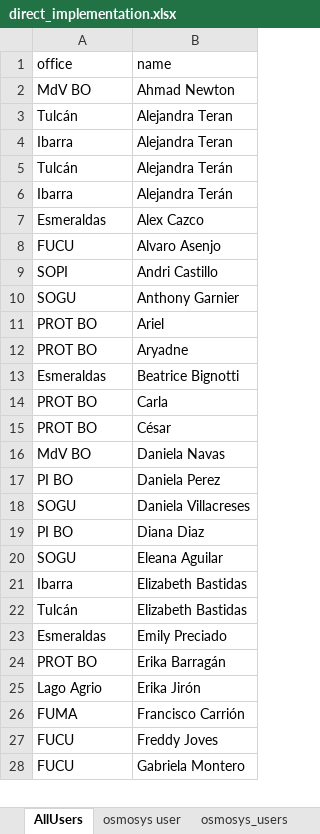
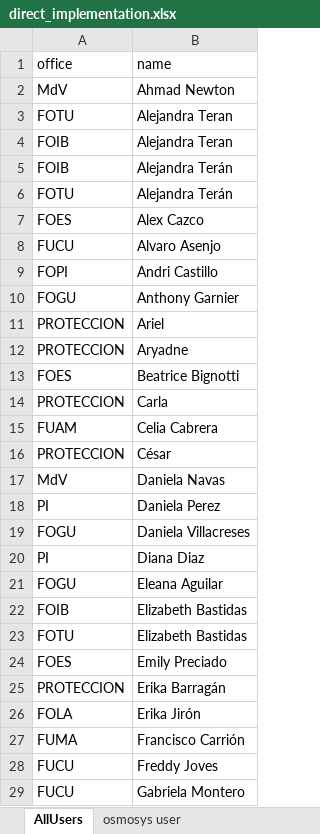
Before and after one commit to ACNUR-Ecuador/OSMOSYS_2022, an Excel workbook: DataImport/import/direct_implementation/direct_implementation.xlsx, sheet AllUsers, drawn as a sheet; only a part is shown; values as stored, in another font and other column widths than the file's, no borders; table styles not drawn; removed rows and columns are numbered as before the commit, all else as after; the diff covers the shown part only; the diff names each change by its address in the sheet, - before the commit and + after, or states it on an @@ line.

```diff
--- a/DataImport/import/direct_implementation/direct_implementation.xlsx (sheet AllUsers)
+++ b/DataImport/import/direct_implementation/direct_implementation.xlsx (sheet AllUsers)
-A2 (office): MdV BO
+A2 (office): MdV
-A3 (office): Tulcán
+A3 (office): FOTU
-A4 (office): Ibarra
+A4 (office): FOIB
-row 5: Tulcán | Alejandra Terán
-A5 (office): Ibarra
+A5 (office): FOIB
+row 6: FOTU | Alejandra Terán
-A7 (office): Esmeraldas
+A7 (office): FOES
-A9 (office): SOPI
+A9 (office): FOPI
-A10 (office): SOGU
+A10 (office): FOGU
-A11:A12 (office): PROT BO
+A11:A12 (office): PROTECCION
-A13 (office): Esmeraldas
+A13 (office): FOES
-A14 (office): PROT BO
+A14 (office): PROTECCION
+row 15: FUAM | Celia Cabrera
-A16 (office): PROT BO
+A16 (office): PROTECCION
-A17 (office): MdV BO
+A17 (office): MdV
-A18 (office): PI BO
+A18 (office): PI
-A19 (office): SOGU
+A19 (office): FOGU
-A20 (office): PI BO
+A20 (office): PI
-A21 (office): SOGU
+A21 (office): FOGU
-A22 (office): Ibarra
+A22 (office): FOIB
-A23 (office): Tulcán
+A23 (office): FOTU
-A24 (office): Esmeraldas
+A24 (office): FOES
-A25 (office): PROT BO
+A25 (office): PROTECCION
-A26 (office): Lago Agrio
+A26 (office): FOLA
```
Also changed, not shown: 3 added rows, 2 removed rows and 31 edited cells elsewhere in this sheet, sheet AllIndicators, sheet asignaciona_a_ingresar, sheet SOPI, sheet osmosys indicators, sheet IndicatorComprobation, sheet SOGU, 4 more sheets, other sheet tabs, DataImport/import/direct_implementation/ACNUR Ecuador selección indicadores de producto Implementación Directa 2022.xlsx, 2 other files.
